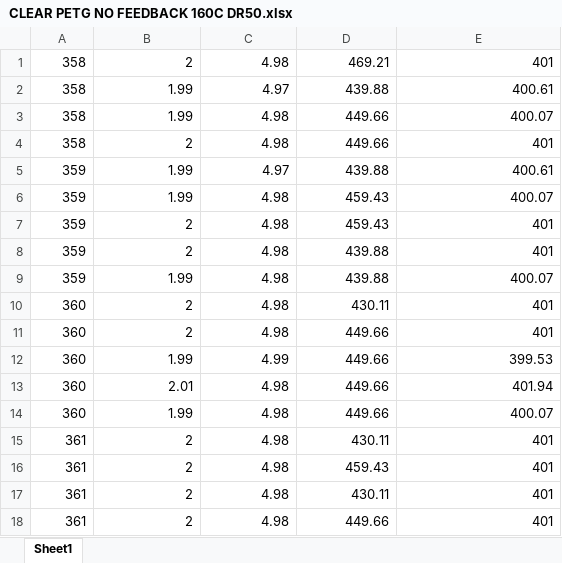
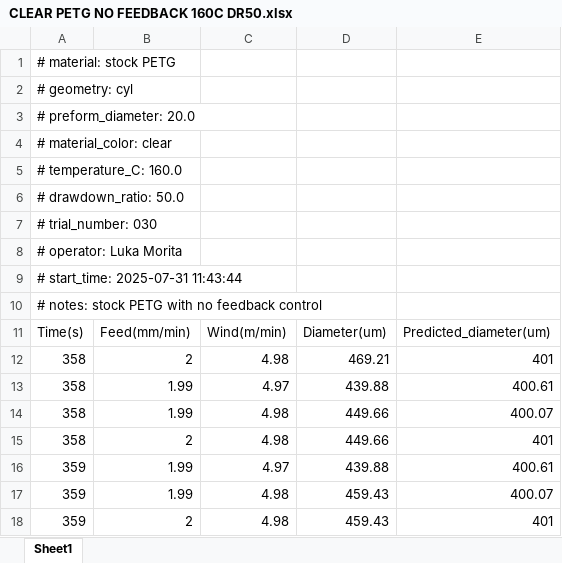
Before and after one commit to litresperminute/IMPACT-Lab-Thermal-Draw-Tower-Controller, an Excel workbook: Thermal Draw Trials/PETG/CLEAR PETG NO FEEDBACK 160C DR50.xlsx, sheet Sheet1, drawn as a sheet; only a part is shown; the shorter side is filled out with more unchanged rows; values as stored, in another font and other column widths than the file's, no borders; the diff names each change by its address in the sheet, - before the commit and + after, or states it on an @@ line.

Commit message:
Thesis trials

```diff
--- a/Thermal Draw Trials/PETG/CLEAR PETG NO FEEDBACK 160C DR50.xlsx (sheet Sheet1)
+++ b/Thermal Draw Trials/PETG/CLEAR PETG NO FEEDBACK 160C DR50.xlsx (sheet Sheet1)
+row 1: # material: stock PETG
+row 2: # geometry: cyl
+row 3: # preform_diameter: 20.0
+row 4: # material_color: clear
+row 5: # temperature_C: 160.0
+row 6: # drawdown_ratio: 50.0
+row 7: # trial_number: 030
+row 8: # operator: Luka Morita
+row 9: # start_time: 2025-07-31 11:43:44
+row 10: # notes: stock PETG with no feedback control
+row 11: Time(s) | Feed(mm/min) | Wind(m/min) | Diameter(um) | Predicted_diameter(um)
```
Also changed, not shown: Thermal Draw Trials/ThesisExperiments/experiment_logs/Data Indexer.xlsm, 22 other files.
